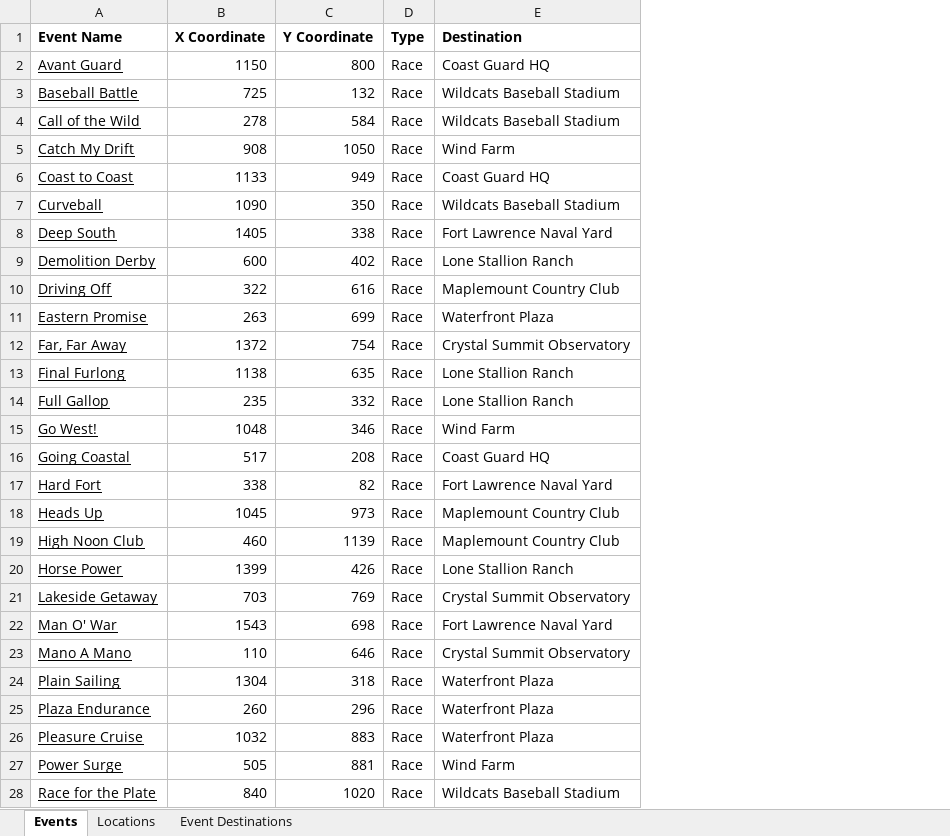
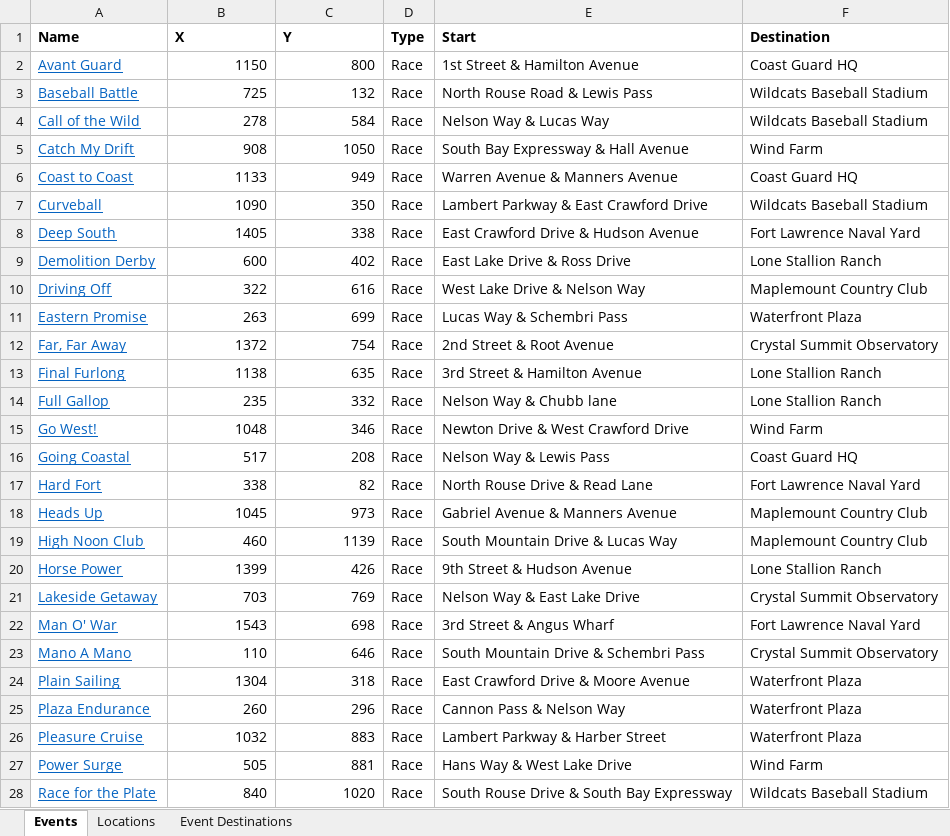
Before and after one commit to dwang733/burnout-paradise-map, an Excel workbook: map_data.xlsx, sheet Events, drawn as a sheet; only a part is shown; values as stored, in another font and other column widths than the file's, no borders; removed rows and columns are numbered as before the commit, all else as after; the diff covers the shown part only; the diff names each change by its address in the sheet, - before the commit and + after, or states it on an @@ line.

Commit message:
Added Marked Man events to data

```diff
--- a/map_data.xlsx (sheet Events)
+++ b/map_data.xlsx (sheet Events)
+column E, rows 2-28: 1st Street & Hamilton Avenue | North Rouse Road & Lewis Pass | Nelson Way & Lucas Way | South Bay Expressway & Hall Avenue | Warren Avenue & Manners Avenue | Lambert Parkway & East Crawford Drive | East Crawford Drive & Hudson Avenue | East Lake Drive & Ross Drive | West Lake Drive & Nelson Way | Lucas Way & Schembri Pass | 2nd Street & Root Avenue | 3rd Street & Hamilton Avenue | Nelson Way & Chubb lane | Newton Drive & West Crawford Drive | Nelson Way & Lewis Pass | North Rouse Drive & Read Lane | Gabriel Avenue & Manners Avenue | South Mountain Drive & Lucas Way | 9th Street & Hudson Avenue | Nelson Way & East Lake Drive | 3rd Street & Angus Wharf | South Mountain Drive & Schembri Pass | East Crawford Drive & Moore Avenue | Cannon Pass & Nelson Way | Lambert Parkway & Harber Street | Hans Way & West Lake Drive | South Rouse Drive & South Bay Expressway
-row 1: Event Name | X Coordinate | Y Coordinate | Type | Destination
+row 1: Name | X | Y | Type | Start | Destination
-A2:A28 text colour: black
+A2:A28 text colour: #0563C1
```
Also changed, not shown: 15 added rows and cell formats elsewhere in this sheet, 1 other file.
